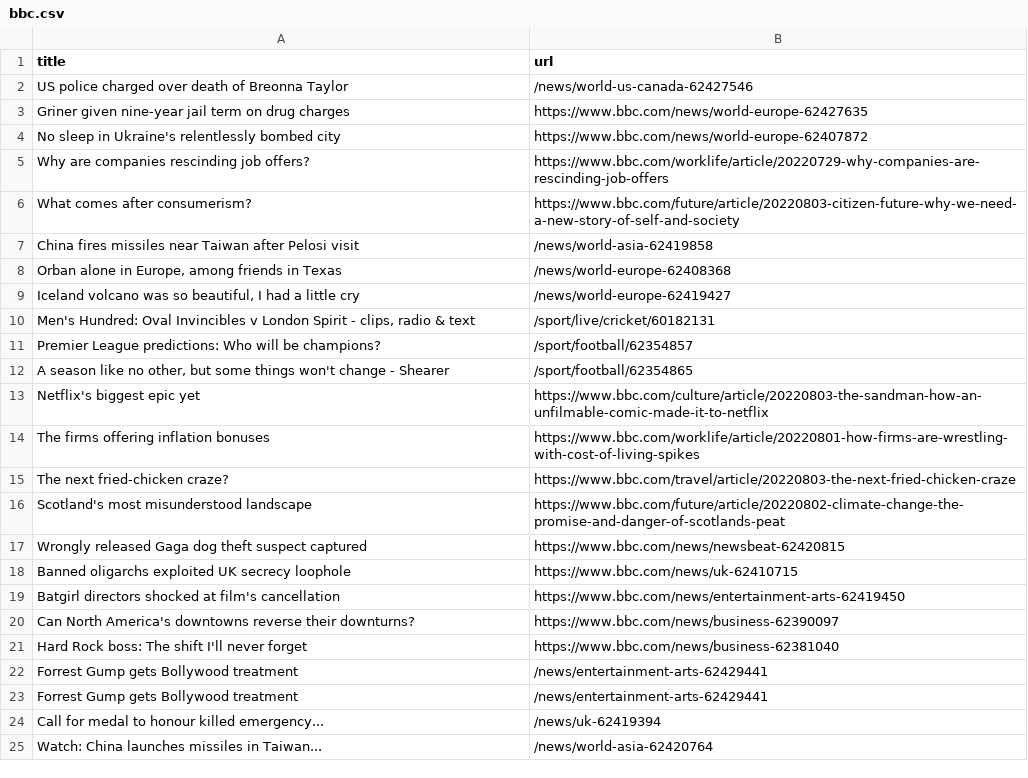
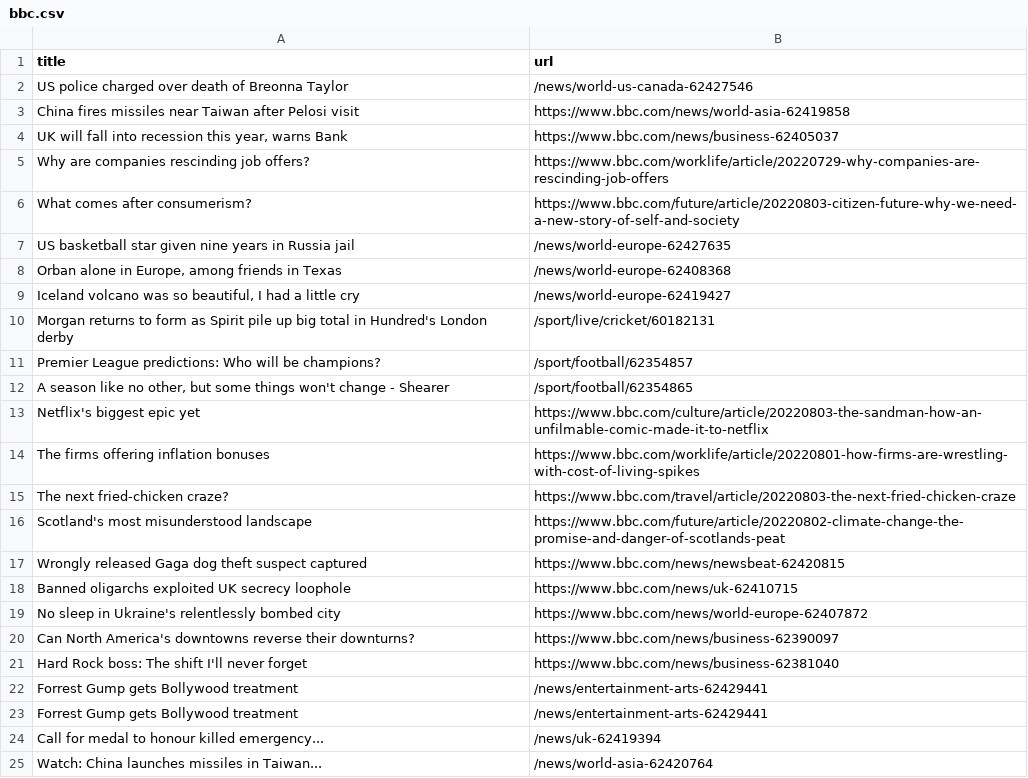
Before and after one commit to gabrielacarrasquillo/automatic-scraper-bbc, a CSV file: bbc.csv, drawn as a sheet; only a part is shown.

```diff
--- a/bbc.csv
+++ b/bbc.csv
@@ -2,10 +2,10 @@ title,url
 US police charged over death of Breonna Taylor,/news/world-us-canada-62427546
-Griner given nine-year jail term on drug charges,https://www.bbc.com/news/world-europe-62427635
-No sleep in Ukraine's relentlessly bombed city,https://www.bbc.com/news/world-europe-62407872
+China fires missiles near Taiwan after Pelosi visit,https://www.bbc.com/news/world-asia-62419858
+"UK will fall into recession this year, warns Bank",https://www.bbc.com/news/business-62405037
 Why are companies rescinding job offers?,https://www.bbc.com/worklife/article/20220729-why-companies-are-rescinding-job-offers
 What comes after consumerism?,https://www.bbc.com/future/article/20220803-citizen-future-why-we-need-a-new-story-of-self-and-society
-China fires missiles near Taiwan after Pelosi visit,/news/world-asia-62419858
+US basketball star given nine years in Russia jail,/news/world-europe-62427635
 "Orban alone in Europe, among friends in Texas",/news/world-europe-62408368
 "Iceland volcano was so beautiful, I had a little cry",/news/world-europe-62419427
-"Men's Hundred: Oval Invincibles v London Spirit - clips, radio & text",/sport/live/cricket/60182131
+Morgan returns to form as Spirit pile up big total in Hundred's London derby,/sport/live/cricket/60182131
 Premier League predictions: Who will be champions?,/sport/football/62354857
@@ -18,3 +18,3 @@ Wrongly released Gaga dog theft suspect captured,https://www.bbc.com/news/newsbe
 Banned oligarchs exploited UK secrecy loophole,https://www.bbc.com/news/uk-62410715
-Batgirl directors shocked at film's cancellation,https://www.bbc.com/news/entertainment-arts-62419450
+No sleep in Ukraine's relentlessly bombed city,https://www.bbc.com/news/world-europe-62407872
 Can North America's downtowns reverse their downturns?,https://www.bbc.com/news/business-62390097
```
